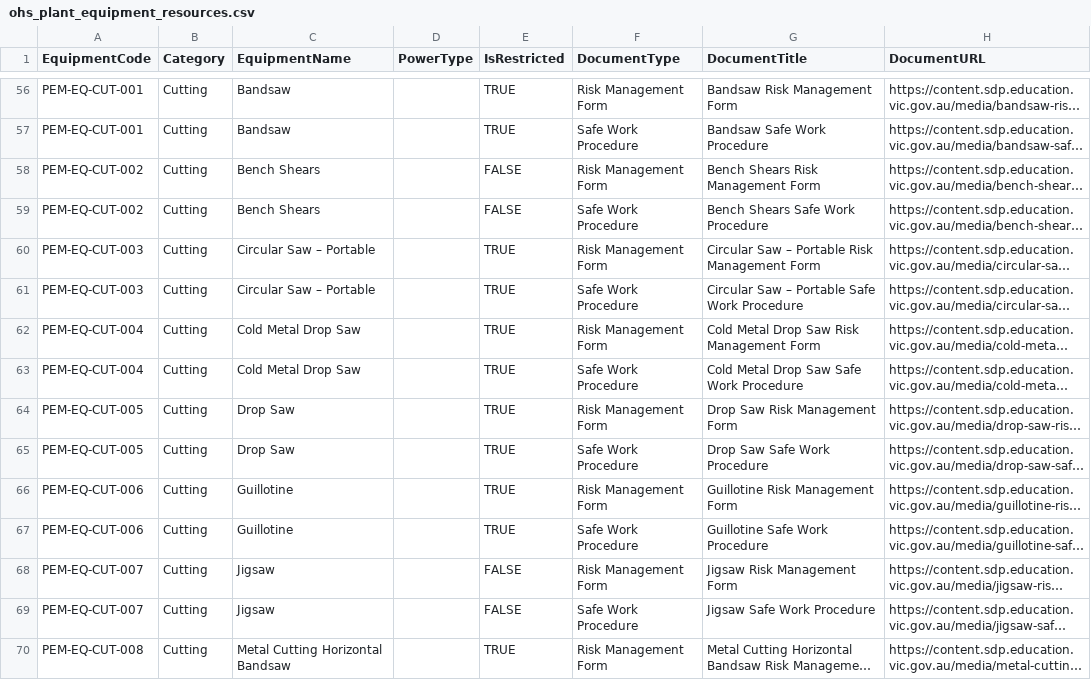
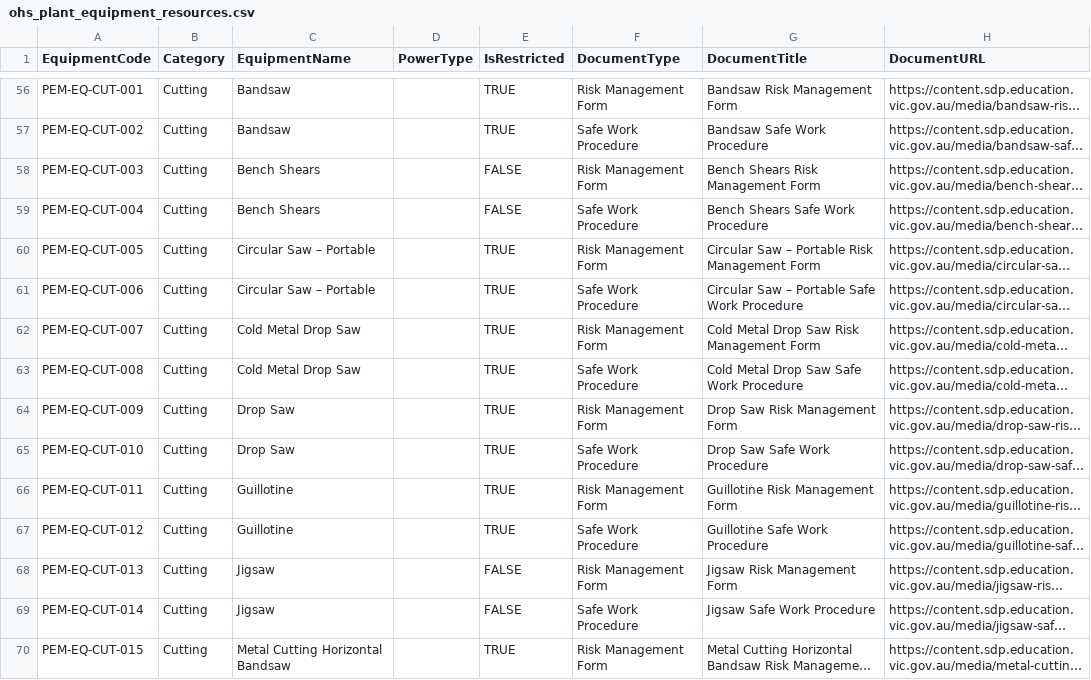
Before and after one commit to jannic-ai/ohs-design-tech, a CSV file: OHS/Plant Equipment/ohs_plant_equipment_resources.csv, drawn as a sheet; only a part is shown, gaps mark what is left out; long unchanged cells end in …; the diff covers the shown part only; the diff names each change by its address in the sheet, - before the commit and + after, or states it on an @@ line.

Commit message:
Update ohs_plant_equipment_resources.csv

```diff
--- a/OHS/Plant Equipment/ohs_plant_equipment_resources.csv
+++ b/OHS/Plant Equipment/ohs_plant_equipment_resources.csv
-A57 (EquipmentCode): PEM-EQ-CUT-001
+A57 (EquipmentCode): PEM-EQ-CUT-002
-A58 (EquipmentCode): PEM-EQ-CUT-002
+A58 (EquipmentCode): PEM-EQ-CUT-003
-A59 (EquipmentCode): PEM-EQ-CUT-002
+A59 (EquipmentCode): PEM-EQ-CUT-004
-A60 (EquipmentCode): PEM-EQ-CUT-003
+A60 (EquipmentCode): PEM-EQ-CUT-005
-A61 (EquipmentCode): PEM-EQ-CUT-003
+A61 (EquipmentCode): PEM-EQ-CUT-006
-A62 (EquipmentCode): PEM-EQ-CUT-004
+A62 (EquipmentCode): PEM-EQ-CUT-007
-A63 (EquipmentCode): PEM-EQ-CUT-004
+A63 (EquipmentCode): PEM-EQ-CUT-008
-A64 (EquipmentCode): PEM-EQ-CUT-005
+A64 (EquipmentCode): PEM-EQ-CUT-009
-A65 (EquipmentCode): PEM-EQ-CUT-005
+A65 (EquipmentCode): PEM-EQ-CUT-010
-A66 (EquipmentCode): PEM-EQ-CUT-006
+A66 (EquipmentCode): PEM-EQ-CUT-011
-A67 (EquipmentCode): PEM-EQ-CUT-006
+A67 (EquipmentCode): PEM-EQ-CUT-012
-A68 (EquipmentCode): PEM-EQ-CUT-007
+A68 (EquipmentCode): PEM-EQ-CUT-013
-A69 (EquipmentCode): PEM-EQ-CUT-007
+A69 (EquipmentCode): PEM-EQ-CUT-014
-A70 (EquipmentCode): PEM-EQ-CUT-008
+A70 (EquipmentCode): PEM-EQ-CUT-015
```
Also changed, not shown: 156 edited cells elsewhere in this file.
